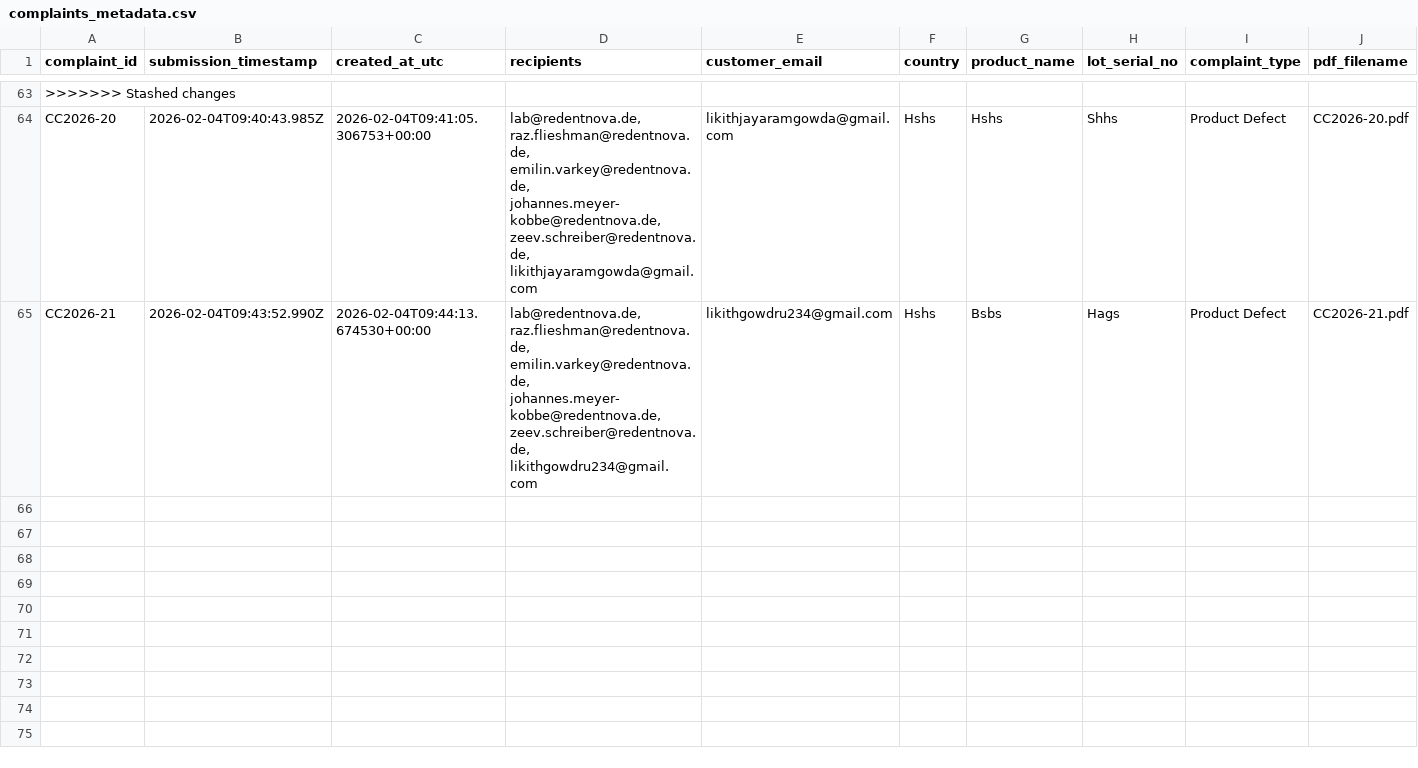
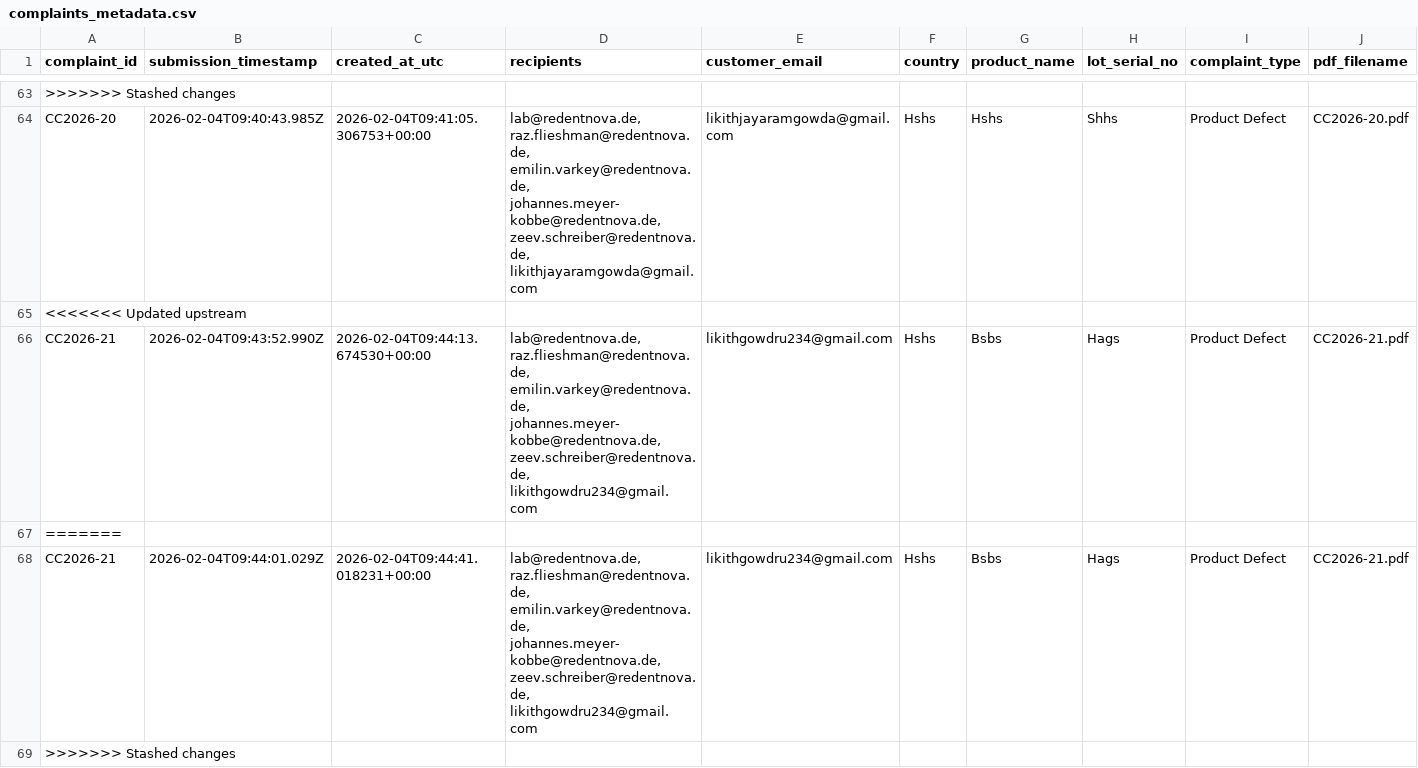
Before and after one commit to lab-redentnova/Customer_cc, a CSV file: data/complaints_metadata.csv, drawn as a sheet; only a part is shown, gaps mark what is left out; rows hold the shown columns only; the diff names each change by its address in the sheet, - before the commit and + after, or states it on an @@ line.

```diff
--- a/data/complaints_metadata.csv
+++ b/data/complaints_metadata.csv
+row 65: <<<<<<< Updated upstream
+row 67: =======
+row 68: CC2026-21 | 2026-02-04T09:44:01.029Z | 2026-02-04T09:44:41.018231+00:00 | lab@redentnova.de, raz.flieshman@redentnova.de, emilin.varkey@redentnova.de, johannes.meyer-kobbe@redentnova.de, zeev.schreiber@redentnova.de, likithgowdru234@gmail.com | likithgowdru234@gmail.com | Hshs | Bsbs | Hags | Product Defect | CC2026-21.pdf
+row 69: >>>>>>> Stashed changes
```
